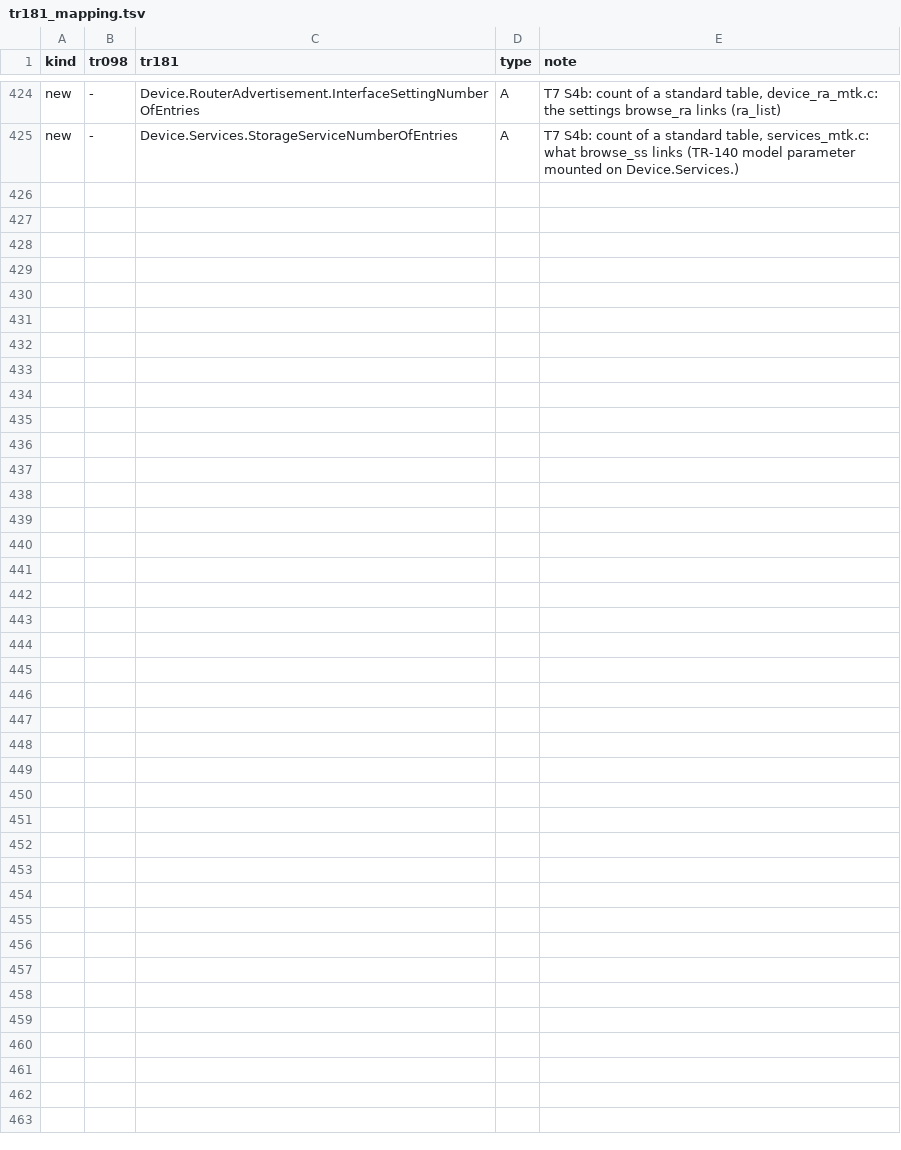
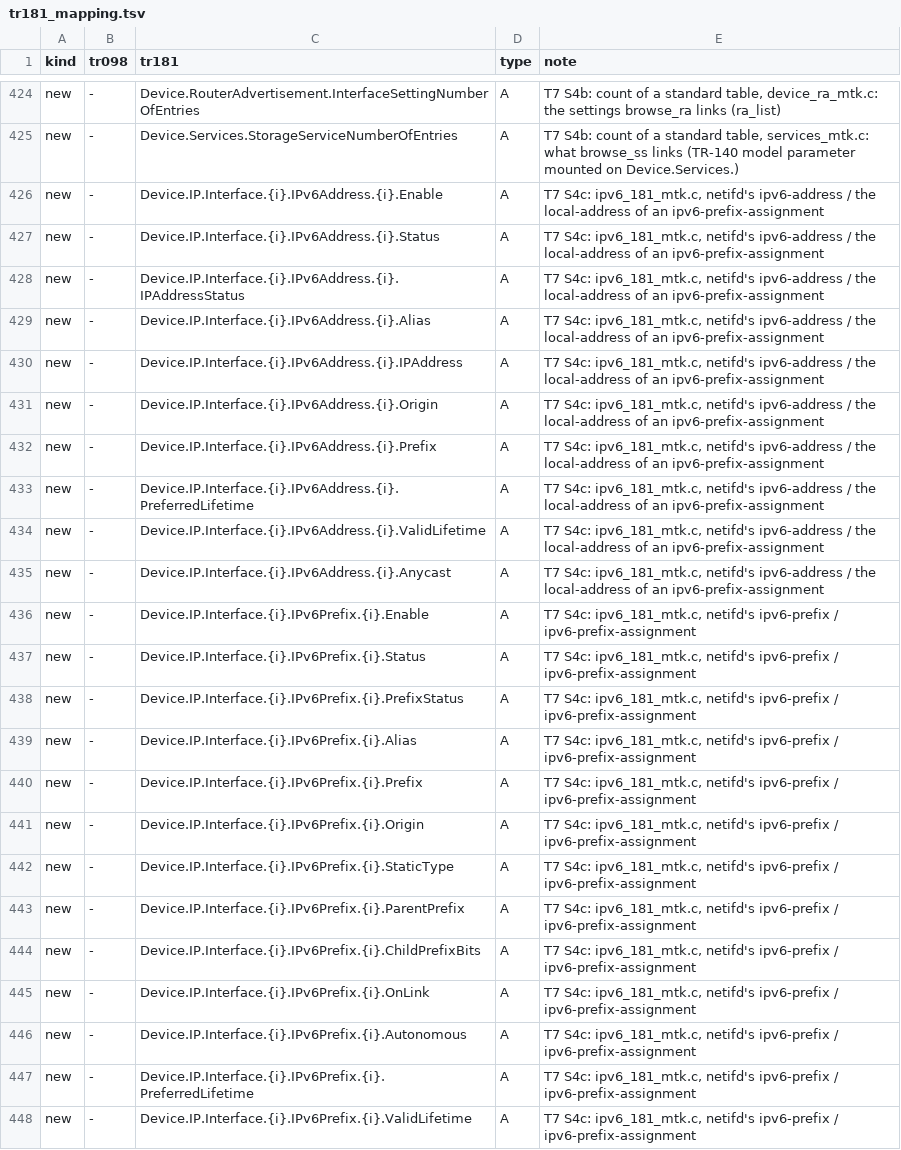
Before and after one commit to tunguyenvanbn94/icwmpMultiSdk, a TSV file: docs/issue/tr181_mapping.tsv, drawn as a sheet; only a part is shown, gaps mark what is left out.

```diff
--- a/docs/issue/tr181_mapping.tsv
+++ b/docs/issue/tr181_mapping.tsv
@@ -425 +425,24 @@ new	-	Device.RouterAdvertisement.InterfaceSettingNumberOfEntries	A	T7 S4b: count
 new	-	Device.Services.StorageServiceNumberOfEntries	A	T7 S4b: count of a standard table, services_mtk.c: what browse_ss links (TR-140 model parameter mounted on Device.Services.)
+new	-	Device.IP.Interface.{i}.IPv6Address.{i}.Enable	A	T7 S4c: ipv6_181_mtk.c, netifd's ipv6-address / the local-address of an ipv6-prefix-assignment
+new	-	Device.IP.Interface.{i}.IPv6Address.{i}.Status	A	T7 S4c: ipv6_181_mtk.c, netifd's ipv6-address / the local-address of an ipv6-prefix-assignment
+new	-	Device.IP.Interface.{i}.IPv6Address.{i}.IPAddressStatus	A	T7 S4c: ipv6_181_mtk.c, netifd's ipv6-address / the local-address of an ipv6-prefix-assignment
+new	-	Device.IP.Interface.{i}.IPv6Address.{i}.Alias	A	T7 S4c: ipv6_181_mtk.c, netifd's ipv6-address / the local-address of an ipv6-prefix-assignment
+new	-	Device.IP.Interface.{i}.IPv6Address.{i}.IPAddress	A	T7 S4c: ipv6_181_mtk.c, netifd's ipv6-address / the local-address of an ipv6-prefix-assignment
+new	-	Device.IP.Interface.{i}.IPv6Address.{i}.Origin	A	T7 S4c: ipv6_181_mtk.c, netifd's ipv6-address / the local-address of an ipv6-prefix-assignment
+new	-	Device.IP.Interface.{i}.IPv6Address.{i}.Prefix	A	T7 S4c: ipv6_181_mtk.c, netifd's ipv6-address / the local-address of an ipv6-prefix-assignment
+new	-	Device.IP.Interface.{i}.IPv6Address.{i}.PreferredLifetime	A	T7 S4c: ipv6_181_mtk.c, netifd's ipv6-address / the local-address of an ipv6-prefix-assignment
+new	-	Device.IP.Interface.{i}.IPv6Address.{i}.ValidLifetime	A	T7 S4c: ipv6_181_mtk.c, netifd's ipv6-address / the local-address of an ipv6-prefix-assignment
+new	-	Device.IP.Interface.{i}.IPv6Address.{i}.Anycast	A	T7 S4c: ipv6_181_mtk.c, netifd's ipv6-address / the local-address of an ipv6-prefix-assignment
+new	-	Device.IP.Interface.{i}.IPv6Prefix.{i}.Enable	A	T7 S4c: ipv6_181_mtk.c, netifd's ipv6-prefix / ipv6-prefix-assignment
+new	-	Device.IP.Interface.{i}.IPv6Prefix.{i}.Status	A	T7 S4c: ipv6_181_mtk.c, netifd's ipv6-prefix / ipv6-prefix-assignment
+new	-	Device.IP.Interface.{i}.IPv6Prefix.{i}.PrefixStatus	A	T7 S4c: ipv6_181_mtk.c, netifd's ipv6-prefix / ipv6-prefix-assignment
+new	-	Device.IP.Interface.{i}.IPv6Prefix.{i}.Alias	A	T7 S4c: ipv6_181_mtk.c, netifd's ipv6-prefix / ipv6-prefix-assignment
+new	-	Device.IP.Interface.{i}.IPv6Prefix.{i}.Prefix	A	T7 S4c: ipv6_181_mtk.c, netifd's ipv6-prefix / ipv6-prefix-assignment
+new	-	Device.IP.Interface.{i}.IPv6Prefix.{i}.Origin	A	T7 S4c: ipv6_181_mtk.c, netifd's ipv6-prefix / ipv6-prefix-assignment
+new	-	Device.IP.Interface.{i}.IPv6Prefix.{i}.StaticType	A	T7 S4c: ipv6_181_mtk.c, netifd's ipv6-prefix / ipv6-prefix-assignment
+new	-	Device.IP.Interface.{i}.IPv6Prefix.{i}.ParentPrefix	A	T7 S4c: ipv6_181_mtk.c, netifd's ipv6-prefix / ipv6-prefix-assignment
+new	-	Device.IP.Interface.{i}.IPv6Prefix.{i}.ChildPrefixBits	A	T7 S4c: ipv6_181_mtk.c, netifd's ipv6-prefix / ipv6-prefix-assignment
+new	-	Device.IP.Interface.{i}.IPv6Prefix.{i}.OnLink	A	T7 S4c: ipv6_181_mtk.c, netifd's ipv6-prefix / ipv6-prefix-assignment
+new	-	Device.IP.Interface.{i}.IPv6Prefix.{i}.Autonomous	A	T7 S4c: ipv6_181_mtk.c, netifd's ipv6-prefix / ipv6-prefix-assignment
+new	-	Device.IP.Interface.{i}.IPv6Prefix.{i}.PreferredLifetime	A	T7 S4c: ipv6_181_mtk.c, netifd's ipv6-prefix / ipv6-prefix-assignment
+new	-	Device.IP.Interface.{i}.IPv6Prefix.{i}.ValidLifetime	A	T7 S4c: ipv6_181_mtk.c, netifd's ipv6-prefix / ipv6-prefix-assignment
```
Also changed, not shown: 9 other files.
